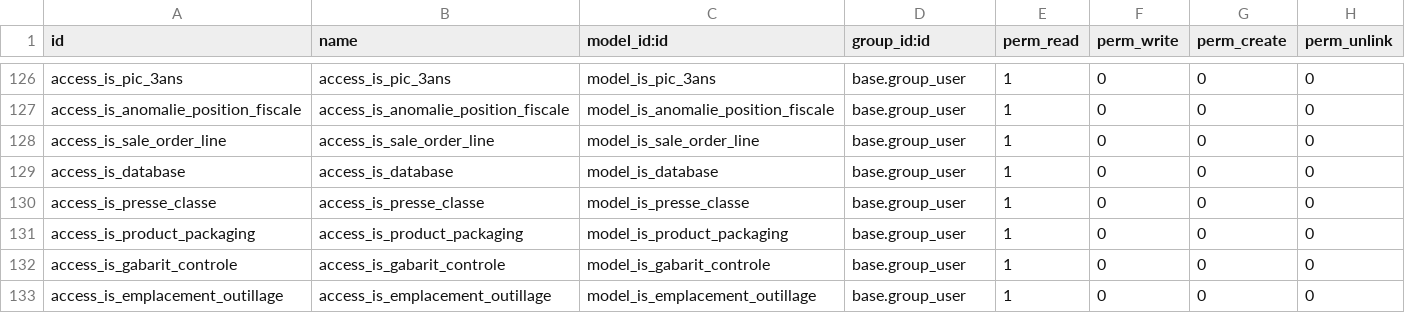
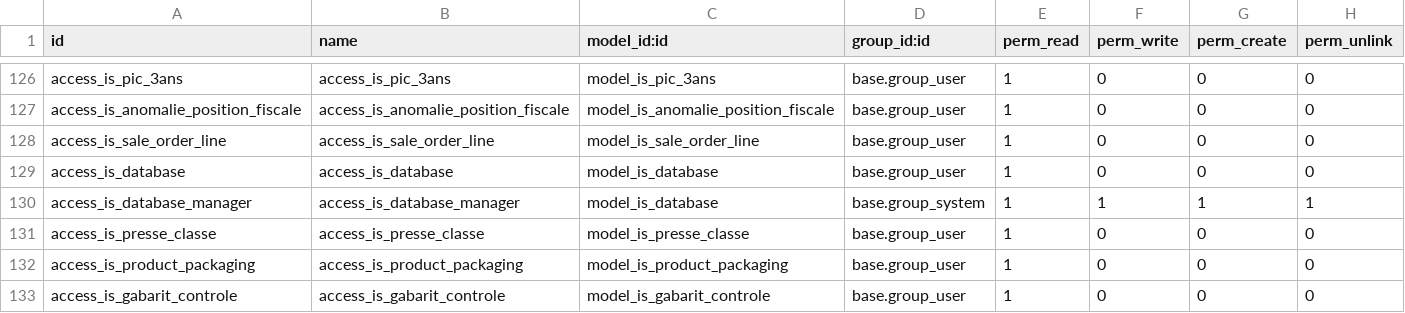
Before and after one commit to tonygalmiche/is_plastigray16, a CSV file: security/ir.model.access.csv, drawn as a sheet; only a part is shown, gaps mark what is left out; the shorter side is filled out with more unchanged rows; the diff names each change by its address in the sheet, - before the commit and + after, or states it on an @@ line.

Commit message:
modifs

```diff
--- a/security/ir.model.access.csv
+++ b/security/ir.model.access.csv
+row 130: access_is_database_manager | access_is_database_manager | model_is_database | base.group_system | 1 | 1 | 1 | 1
```
